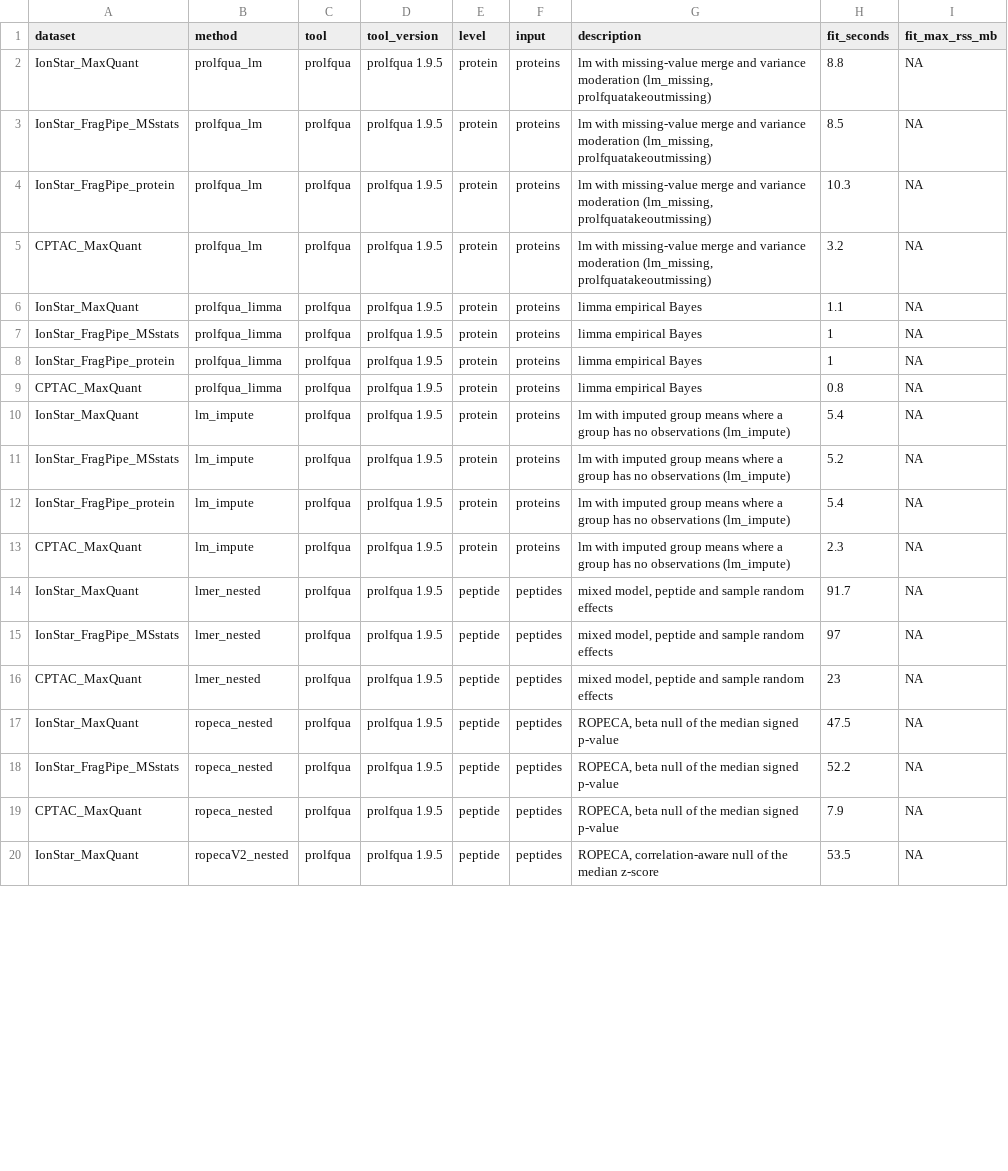
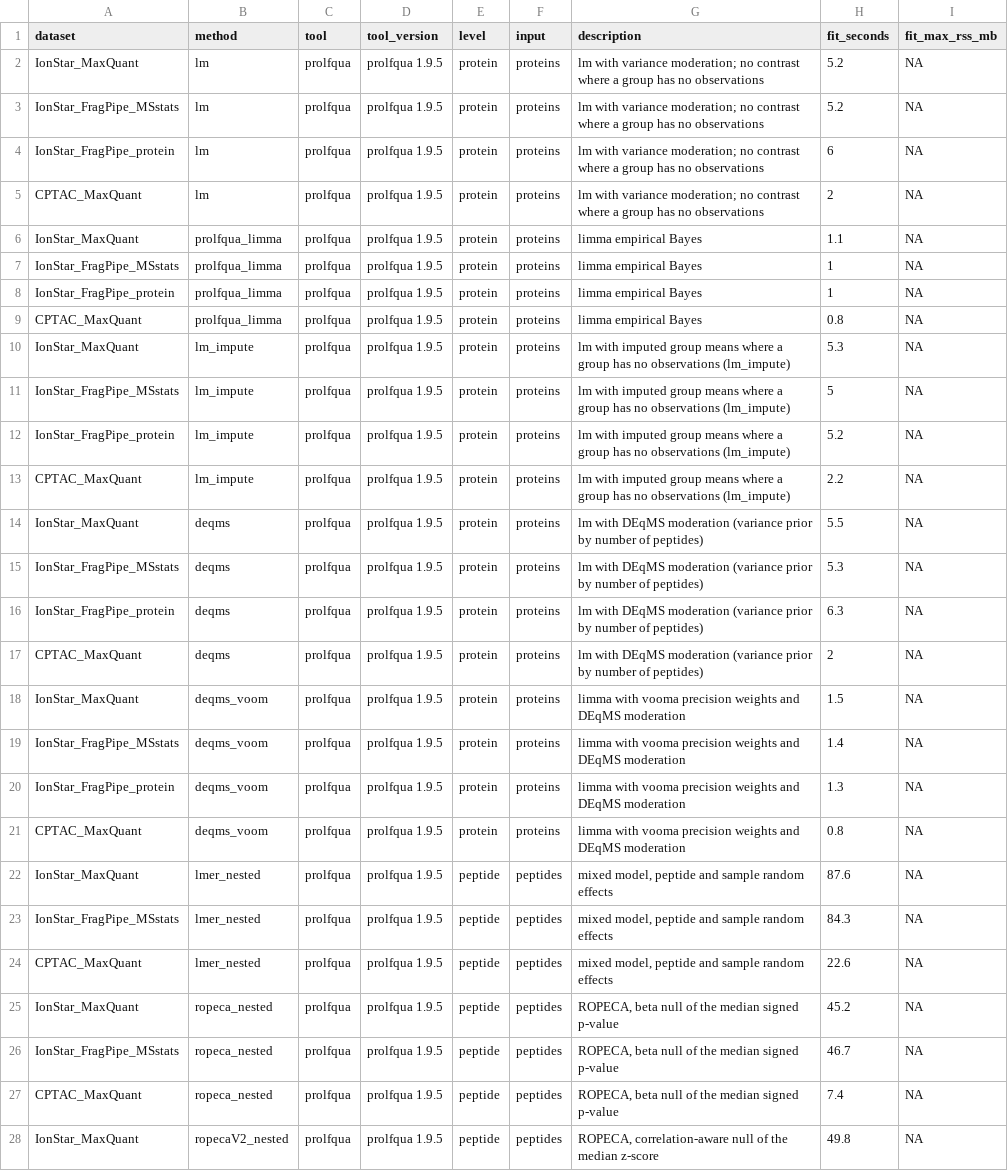
Before and after one commit to prolfqua/prolfquabenchmark, a TSV file: inst/extdata/benchmark_methods.tsv, drawn as a sheet; only a part is shown; the diff covers the shown part only.

```diff
--- a/inst/extdata/benchmark_methods.tsv
+++ b/inst/extdata/benchmark_methods.tsv
@@ -1,6 +1,6 @@
 dataset	method	tool	tool_version	level	input	description	fit_seconds	fit_max_rss_mb
-IonStar_MaxQuant	prolfqua_lm	prolfqua	prolfqua 1.9.5	protein	proteins	lm with missing-value merge and variance moderation (lm_missing, prolfquatakeoutmissing)	8.8	NA
-IonStar_FragPipe_MSstats	prolfqua_lm	prolfqua	prolfqua 1.9.5	protein	proteins	lm with missing-value merge and variance moderation (lm_missing, prolfquatakeoutmissing)	8.5	NA
-IonStar_FragPipe_protein	prolfqua_lm	prolfqua	prolfqua 1.9.5	protein	proteins	lm with missing-value merge and variance moderation (lm_missing, prolfquatakeoutmissing)	10.3	NA
-CPTAC_MaxQuant	prolfqua_lm	prolfqua	prolfqua 1.9.5	protein	proteins	lm with missing-value merge and variance moderation (lm_missing, prolfquatakeoutmissing)	3.2	NA
+IonStar_MaxQuant	lm	prolfqua	prolfqua 1.9.5	protein	proteins	lm with variance moderation; no contrast where a group has no observations	5.2	NA
+IonStar_FragPipe_MSstats	lm	prolfqua	prolfqua 1.9.5	protein	proteins	lm with variance moderation; no contrast where a group has no observations	5.2	NA
+IonStar_FragPipe_protein	lm	prolfqua	prolfqua 1.9.5	protein	proteins	lm with variance moderation; no contrast where a group has no observations	6	NA
+CPTAC_MaxQuant	lm	prolfqua	prolfqua 1.9.5	protein	proteins	lm with variance moderation; no contrast where a group has no observations	2	NA
 IonStar_MaxQuant	prolfqua_limma	prolfqua	prolfqua 1.9.5	protein	proteins	limma empirical Bayes	1.1	NA
@@ -9,12 +9,20 @@ IonStar_FragPipe_protein	prolfqua_limma	prolfqua	prolfqua 1.9.5	protein	proteins
 CPTAC_MaxQuant	prolfqua_limma	prolfqua	prolfqua 1.9.5	protein	proteins	limma empirical Bayes	0.8	NA
-IonStar_MaxQuant	lm_impute	prolfqua	prolfqua 1.9.5	protein	proteins	lm with imputed group means where a group has no observations (lm_impute)	5.4	NA
-IonStar_FragPipe_MSstats	lm_impute	prolfqua	prolfqua 1.9.5	protein	proteins	lm with imputed group means where a group has no observations (lm_impute)	5.2	NA
-IonStar_FragPipe_protein	lm_impute	prolfqua	prolfqua 1.9.5	protein	proteins	lm with imputed group means where a group has no observations (lm_impute)	5.4	NA
-CPTAC_MaxQuant	lm_impute	prolfqua	prolfqua 1.9.5	protein	proteins	lm with imputed group means where a group has no observations (lm_impute)	2.3	NA
-IonStar_MaxQuant	lmer_nested	prolfqua	prolfqua 1.9.5	peptide	peptides	mixed model, peptide and sample random effects	91.7	NA
-IonStar_FragPipe_MSstats	lmer_nested	prolfqua	prolfqua 1.9.5	peptide	peptides	mixed model, peptide and sample random effects	97	NA
-CPTAC_MaxQuant	lmer_nested	prolfqua	prolfqua 1.9.5	peptide	peptides	mixed model, peptide and sample random effects	23	NA
-IonStar_MaxQuant	ropeca_nested	prolfqua	prolfqua 1.9.5	peptide	peptides	ROPECA, beta null of the median signed p-value	47.5	NA
-IonStar_FragPipe_MSstats	ropeca_nested	prolfqua	prolfqua 1.9.5	peptide	peptides	ROPECA, beta null of the median signed p-value	52.2	NA
-CPTAC_MaxQuant	ropeca_nested	prolfqua	prolfqua 1.9.5	peptide	peptides	ROPECA, beta null of the median signed p-value	7.9	NA
-IonStar_MaxQuant	ropecaV2_nested	prolfqua	prolfqua 1.9.5	peptide	peptides	ROPECA, correlation-aware null of the median z-score	53.5	NA
+IonStar_MaxQuant	lm_impute	prolfqua	prolfqua 1.9.5	protein	proteins	lm with imputed group means where a group has no observations (lm_impute)	5.3	NA
+IonStar_FragPipe_MSstats	lm_impute	prolfqua	prolfqua 1.9.5	protein	proteins	lm with imputed group means where a group has no observations (lm_impute)	5	NA
+IonStar_FragPipe_protein	lm_impute	prolfqua	prolfqua 1.9.5	protein	proteins	lm with imputed group means where a group has no observations (lm_impute)	5.2	NA
+CPTAC_MaxQuant	lm_impute	prolfqua	prolfqua 1.9.5	protein	proteins	lm with imputed group means where a group has no observations (lm_impute)	2.2	NA
+IonStar_MaxQuant	deqms	prolfqua	prolfqua 1.9.5	protein	proteins	lm with DEqMS moderation (variance prior by number of peptides)	5.5	NA
+IonStar_FragPipe_MSstats	deqms	prolfqua	prolfqua 1.9.5	protein	proteins	lm with DEqMS moderation (variance prior by number of peptides)	5.3	NA
+IonStar_FragPipe_protein	deqms	prolfqua	prolfqua 1.9.5	protein	proteins	lm with DEqMS moderation (variance prior by number of peptides)	6.3	NA
+CPTAC_MaxQuant	deqms	prolfqua	prolfqua 1.9.5	protein	proteins	lm with DEqMS moderation (variance prior by number of peptides)	2	NA
+IonStar_MaxQuant	deqms_voom	prolfqua	prolfqua 1.9.5	protein	proteins	limma with vooma precision weights and DEqMS moderation	1.5	NA
+IonStar_FragPipe_MSstats	deqms_voom	prolfqua	prolfqua 1.9.5	protein	proteins	limma with vooma precision weights and DEqMS moderation	1.4	NA
+IonStar_FragPipe_protein	deqms_voom	prolfqua	prolfqua 1.9.5	protein	proteins	limma with vooma precision weights and DEqMS moderation	1.3	NA
+CPTAC_MaxQuant	deqms_voom	prolfqua	prolfqua 1.9.5	protein	proteins	limma with vooma precision weights and DEqMS moderation	0.8	NA
+IonStar_MaxQuant	lmer_nested	prolfqua	prolfqua 1.9.5	peptide	peptides	mixed model, peptide and sample random effects	87.6	NA
+IonStar_FragPipe_MSstats	lmer_nested	prolfqua	prolfqua 1.9.5	peptide	peptides	mixed model, peptide and sample random effects	84.3	NA
+CPTAC_MaxQuant	lmer_nested	prolfqua	prolfqua 1.9.5	peptide	peptides	mixed model, peptide and sample random effects	22.6	NA
+IonStar_MaxQuant	ropeca_nested	prolfqua	prolfqua 1.9.5	peptide	peptides	ROPECA, beta null of the median signed p-value	45.2	NA
+IonStar_FragPipe_MSstats	ropeca_nested	prolfqua	prolfqua 1.9.5	peptide	peptides	ROPECA, beta null of the median signed p-value	46.7	NA
+CPTAC_MaxQuant	ropeca_nested	prolfqua	prolfqua 1.9.5	peptide	peptides	ROPECA, beta null of the median signed p-value	7.4	NA
+IonStar_MaxQuant	ropecaV2_nested	prolfqua	prolfqua 1.9.5	peptide	peptides	ROPECA, correlation-aware null of the median z-score	49.8	NA
```
Also changed, not shown: 21 edited cells elsewhere in this file, inst/extdata/score_history.tsv, 10 other files.
